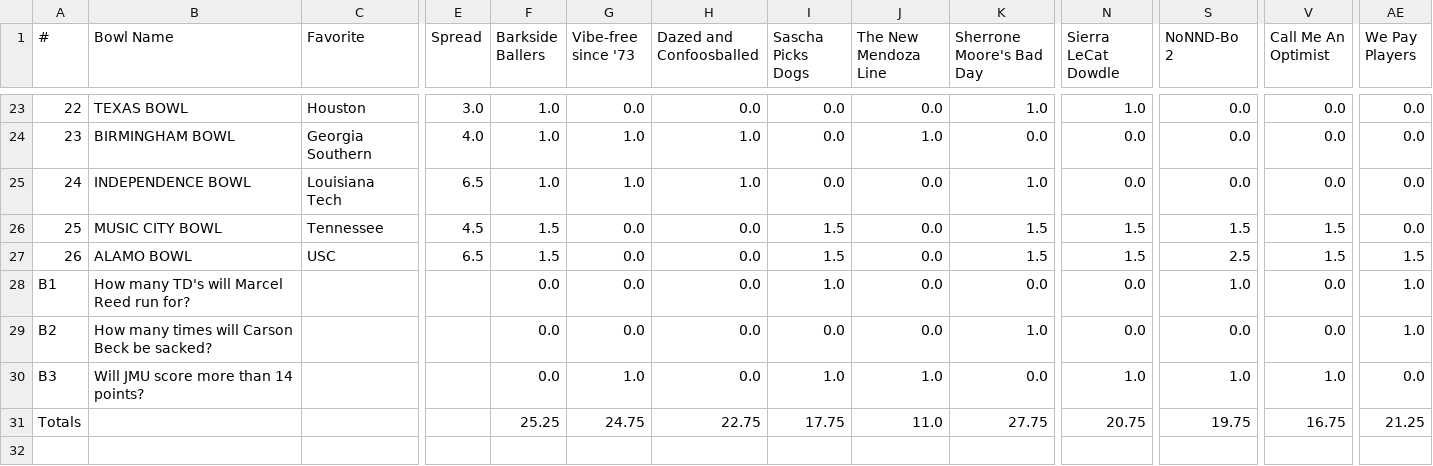
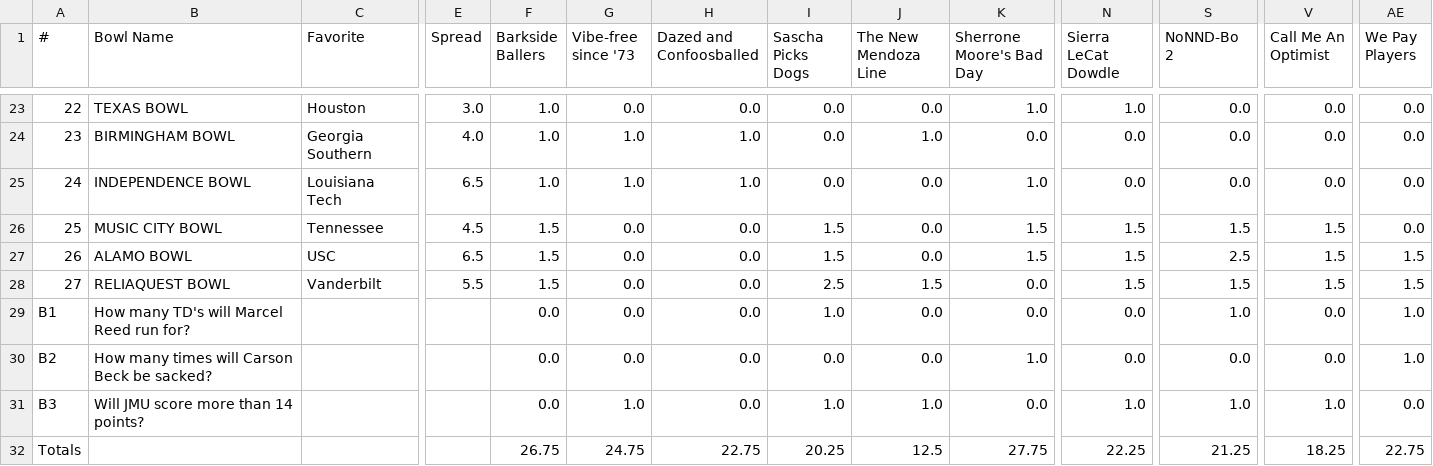
Before and after one commit to jorodo/jorodo.github.io, a CSV file: bowl_pool/2025-2026/results.csv, drawn as a sheet; only a part is shown, gaps mark what is left out; addresses are those after the commit; rows hold the shown columns only; the diff names each change by its address in the sheet, - before the commit and + after, or states it on an @@ line.

```diff
--- a/bowl_pool/2025-2026/results.csv
+++ b/bowl_pool/2025-2026/results.csv
+row 28: 27 | RELIAQUEST BOWL | Vanderbilt | 5.5 | 1.5 | 0.0 | 0.0 | 2.5 | 1.5 | 0.0 | 1.5 | 1.5 | 1.5 | 1.5
-F32 (Barkside Ballers): 25.25
+F32 (Barkside Ballers): 26.75
-I32 (Sascha Picks Dogs): 17.75
+I32 (Sascha Picks Dogs): 20.25
-J32 (The New Mendoza Line): 11.0
+J32 (The New Mendoza Line): 12.5
-N32 (Sierra LeCat Dowdle): 20.75
+N32 (Sierra LeCat Dowdle): 22.25
-S32 (NoNND-Bo 2): 19.75
+S32 (NoNND-Bo 2): 21.25
-V32 (Call Me An Optimist): 16.75
+V32 (Call Me An Optimist): 18.25
-AE32 (We Pay Players): 21.25
+AE32 (We Pay Players): 22.75
```
Also changed, not shown: bowl_pool/2025-2026/rankings.csv, bowl_pool/2025-2026_CFP/rankings.csv, 24 other files.
